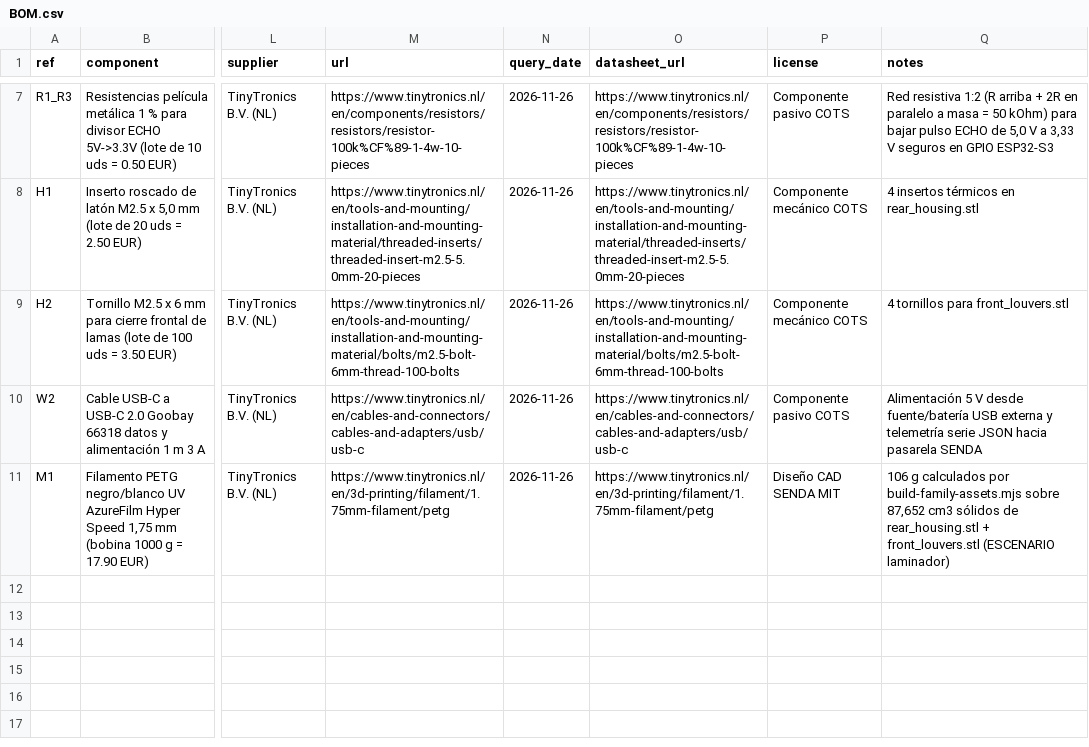
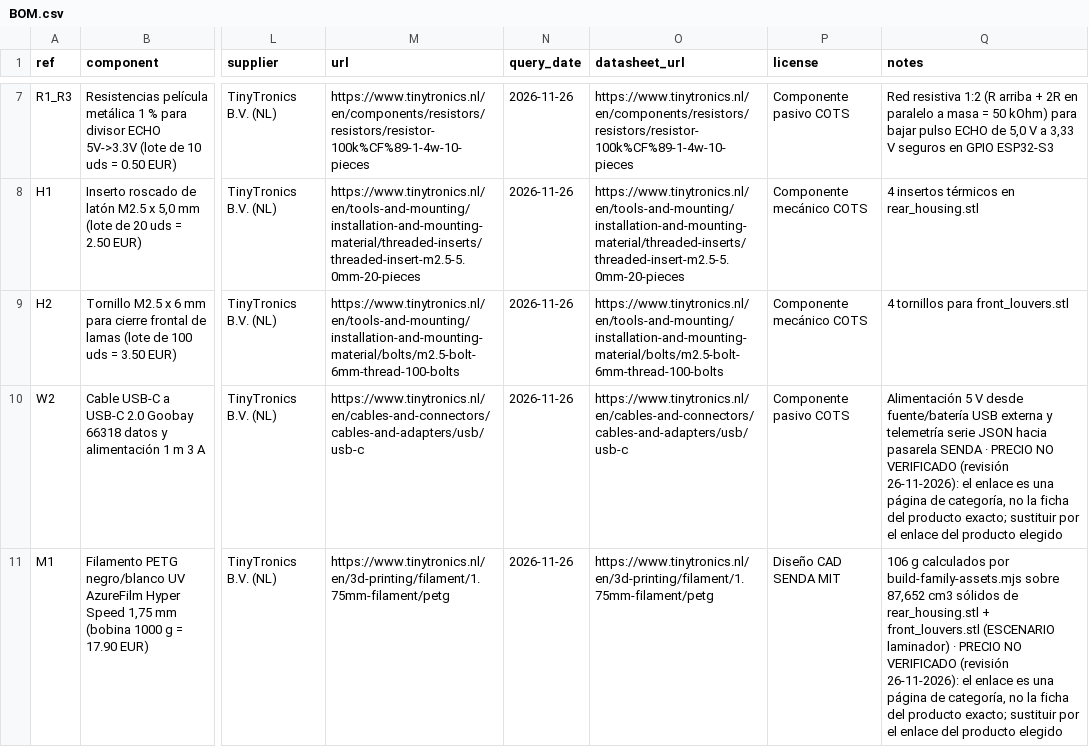
Before and after one commit to abrahamhl/civic-relay, a CSV file: hardware/modules/senda-estacion-ambiental/BOM.csv, drawn as a sheet; only a part is shown, gaps mark what is left out; the diff names each change by its address in the sheet, - before the commit and + after, or states it on an @@ line.

```diff
--- a/hardware/modules/senda-estacion-ambiental/BOM.csv
+++ b/hardware/modules/senda-estacion-ambiental/BOM.csv
-Q10 (notes): …pasarela SENDA
+Q10 (notes): …pasarela SENDA · PRECIO NO VERIFICADO (revisión 26-11-2026): el enlace es una página de categoría, no la ficha del producto exacto; sustituir por el enlace del producto elegido
-Q11 (notes): …(ESCENARIO laminador)
+Q11 (notes): …(ESCENARIO laminador) · PRECIO NO VERIFICADO (revisión 26-11-2026): el enlace es una página de categoría, no la ficha del producto exacto; sustituir por el enlace del producto elegido
```
Also changed, not shown: hardware/modules/senda-baliza-ble/BOM.csv, hardware/modules/senda-nodo-lora/BOM.csv, 9 other files.
